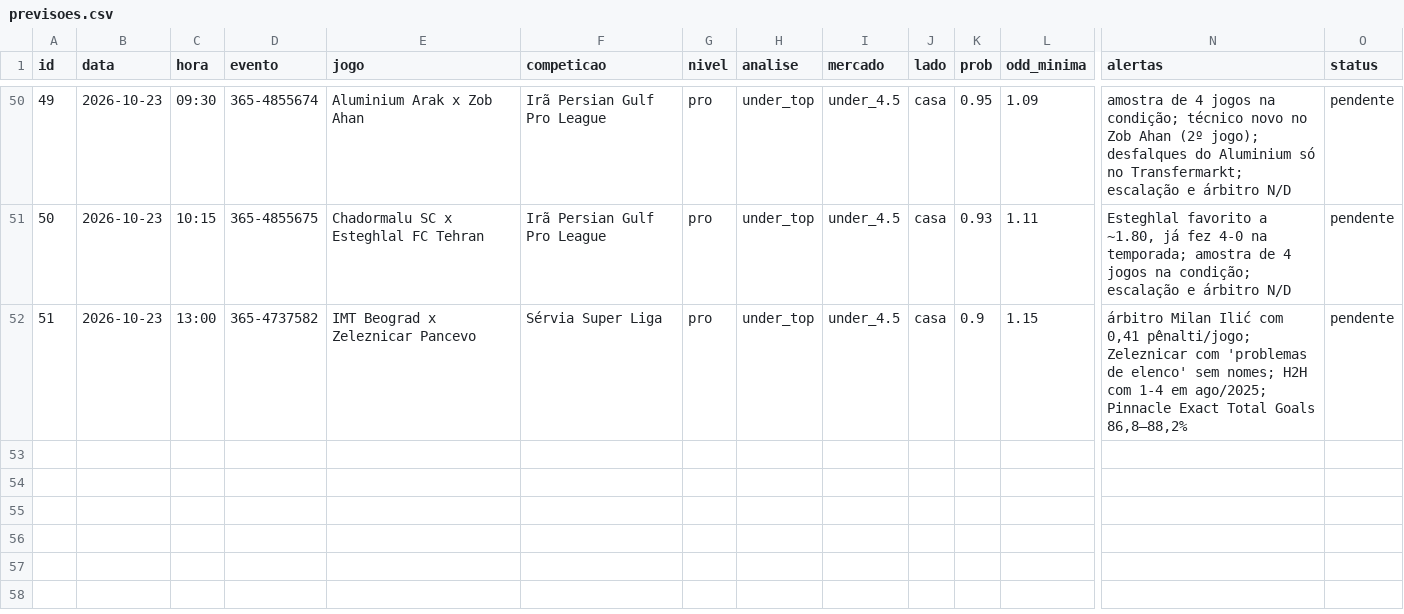
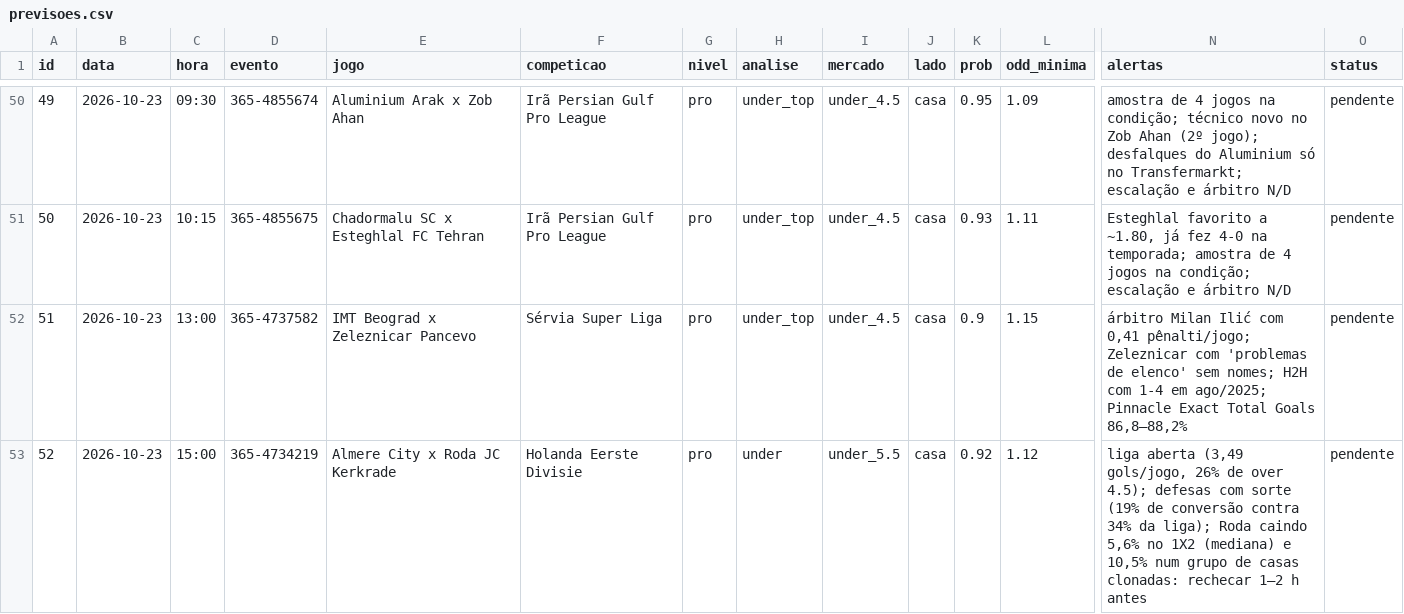
Before and after one commit to danieldarkness05-byte/Pesquisa-de-futebol, a CSV file: dados/previsoes.csv, drawn as a sheet; only a part is shown, gaps mark what is left out; rows hold the shown columns only; the diff names each change by its address in the sheet, - before the commit and + after, or states it on an @@ line.

```diff
--- a/dados/previsoes.csv
+++ b/dados/previsoes.csv
+row 53: 52 | 2026-10-23 | 15:00 | 365-4734219 | Almere City x Roda JC Kerkrade | Holanda Eerste Divisie | pro | under | under_5.5 | casa | 0.92 | 1.12 | liga aberta (3,49 gols/jogo, 26% de over 4.5); defesas com sorte (19% de conversão contra 34% da liga); Roda caindo 5,6% no 1X2 (mediana) e 10,5% num grupo de casas clonadas: rechecar 1–2 h antes | pendente
```
